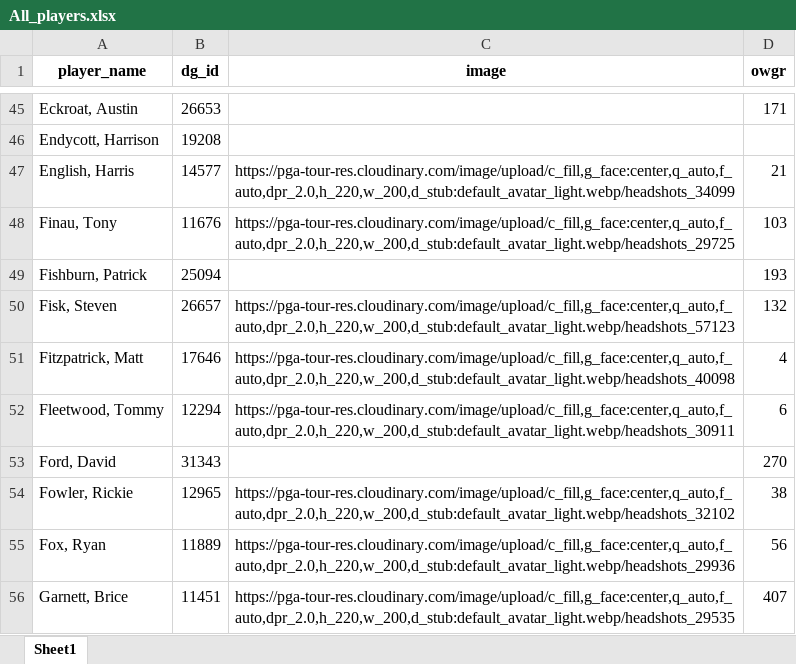
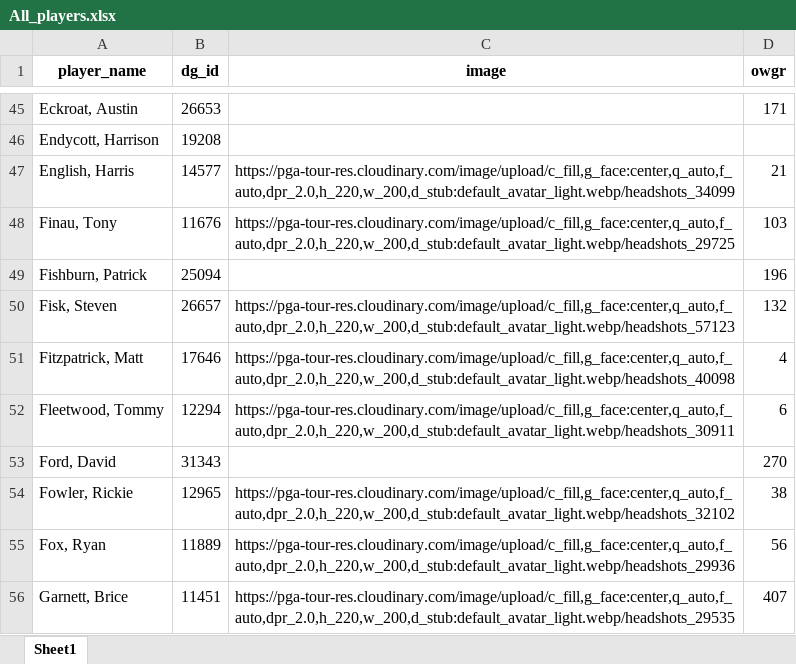
Before and after one commit to nayjaycee/TourStats, an Excel workbook: Data/in Use/All_players.xlsx, sheet Sheet1, drawn as a sheet; only a part is shown, gaps mark what is left out; values as stored, in another font and other column widths than the file's, no borders; the diff names each change by its address in the sheet, - before the commit and + after, or states it on an @@ line.

```diff
--- a/Data/in Use/All_players.xlsx (sheet Sheet1)
+++ b/Data/in Use/All_players.xlsx (sheet Sheet1)
-D49 (owgr): 193
+D49 (owgr): 196
```
Also changed, not shown: Data/in Use/Fields.xlsx, 4 other files.
